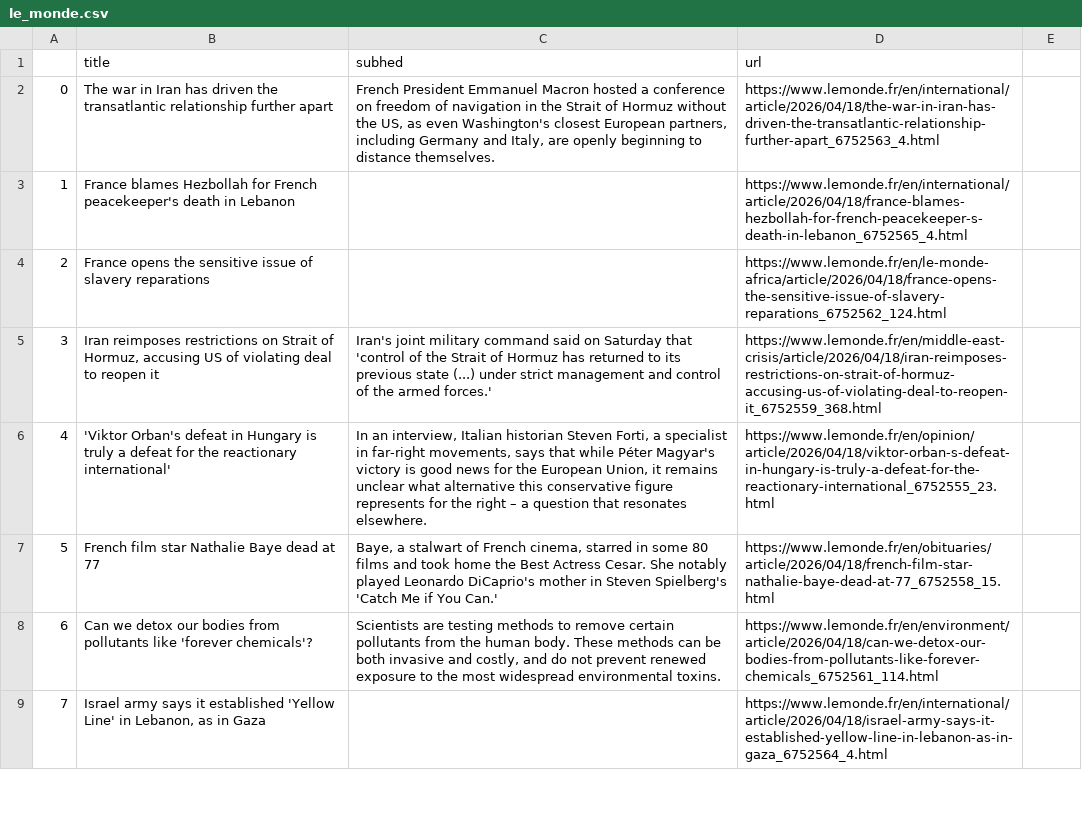
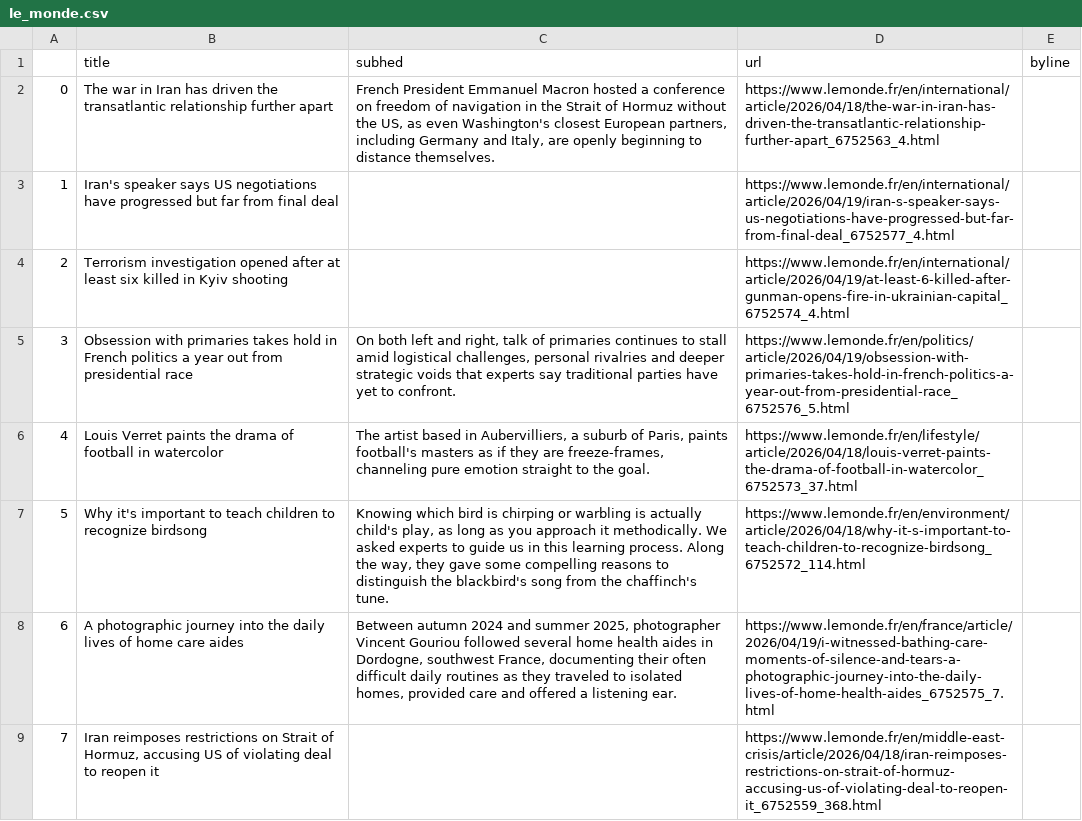
Before and after one commit to Levin-Ari/homework-7, a CSV file: le_monde.csv, drawn as a sheet; only a part is shown; the diff covers the shown part only.

```diff
--- a/le_monde.csv
+++ b/le_monde.csv
@@ -1 +1 @@
-,title,subhed,url
+,title,subhed,url,byline
@@ -3,7 +3,7 @@
-1,France blames Hezbollah for French peacekeeper's death in Lebanon,,https://www.lemonde.fr/en/international/article/2026/04/18/france-blames-hezbollah-for-french-peacekeeper-s-death-in-lebanon_6752565_4.html
-2,France opens the sensitive issue of slavery reparations,,https://www.lemonde.fr/en/le-monde-africa/article/2026/04/18/france-opens-the-sensitive-issue-of-slavery-reparations_6752562_124.html
-3,"Iran reimposes restrictions on Strait of Hormuz, accusing US of violating deal to reopen it",Iran's joint military command said on Saturday that 'control of the Strait of Hormuz has returned to its previous state (...) under strict management and control of the armed forces.',https://www.lemonde.fr/en/middle-east-crisis/article/2026/04/18/iran-reimposes-restrictions-on-strait-of-hormuz-accusing-us-of-violating-deal-to-reopen-it_6752559_368.html
-4,'Viktor Orban's defeat in Hungary is truly a defeat for the reactionary international',"In an interview, Italian historian Steven Forti, a specialist in far-right movements, says that while Péter Magyar's victory is good news for the European Union, it remains unclear what alternative this conservative figure represents for the right – a question that resonates elsewhere.",https://www.lemonde.fr/en/opinion/article/2026/04/18/viktor-orban-s-defeat-in-hungary-is-truly-a-defeat-for-the-reactionary-international_6752555_23.html
-5,French film star Nathalie Baye dead at 77,"Baye, a stalwart of French cinema, starred in some 80 films and took home the Best Actress Cesar. She notably played Leonardo DiCaprio's mother in Steven Spielberg's 'Catch Me if You Can.'",https://www.lemonde.fr/en/obituaries/article/2026/04/18/french-film-star-nathalie-baye-dead-at-77_6752558_15.html
-6,Can we detox our bodies from pollutants like 'forever chemicals'?,"Scientists are testing methods to remove certain pollutants from the human body. These methods can be both invasive and costly, and do not prevent renewed exposure to the most widespread environmental toxins.",https://www.lemonde.fr/en/environment/article/2026/04/18/can-we-detox-our-bodies-from-pollutants-like-forever-chemicals_6752561_114.html
-7,"Israel army says it established 'Yellow Line' in Lebanon, as in Gaza",,https://www.lemonde.fr/en/international/article/2026/04/18/israel-army-says-it-established-yellow-line-in-lebanon-as-in-gaza_6752564_4.html
+1,Iran's speaker says US negotiations have progressed but far from final deal,,https://www.lemonde.fr/en/international/article/2026/04/19/iran-s-speaker-says-us-negotiations-have-progressed-but-far-from-final-deal_6752577_4.html,
+2,Terrorism investigation opened after at least six killed in Kyiv shooting,,https://www.lemonde.fr/en/international/article/2026/04/19/at-least-6-killed-after-gunman-opens-fire-in-ukrainian-capital_6752574_4.html,
+3,Obsession with primaries takes hold in French politics a year out from presidential race,"On both left and right, talk of primaries continues to stall amid logistical challenges, personal rivalries and deeper strategic voids that experts say traditional parties have yet to confront.",https://www.lemonde.fr/en/politics/article/2026/04/19/obsession-with-primaries-takes-hold-in-french-politics-a-year-out-from-presidential-race_6752576_5.html,
+4,Louis Verret paints the drama of football in watercolor,"The artist based in Aubervilliers, a suburb of Paris, paints football's masters as if they are freeze-frames, channeling pure emotion straight to the goal.",https://www.lemonde.fr/en/lifestyle/article/2026/04/18/louis-verret-paints-the-drama-of-football-in-watercolor_6752573_37.html,
+5,Why it's important to teach children to recognize birdsong,"Knowing which bird is chirping or warbling is actually child's play, as long as you approach it methodically. We asked experts to guide us in this learning process. Along the way, they gave some compelling reasons to distinguish the blackbird's song from the chaffinch's tune.",https://www.lemonde.fr/en/environment/article/2026/04/18/why-it-s-important-to-teach-children-to-recognize-birdsong_6752572_114.html,
+6,A photographic journey into the daily lives of home care aides,"Between autumn 2024 and summer 2025, photographer Vincent Gouriou followed several home health aides in Dordogne, southwest France, documenting their often difficult daily routines as they traveled to isolated homes, provided care and offered a listening ear.",https://www.lemonde.fr/en/france/article/2026/04/19/i-witnessed-bathing-care-moments-of-silence-and-tears-a-photographic-journey-into-the-daily-lives-of-home-health-aides_6752575_7.html,
+7,"Iran reimposes restrictions on Strait of Hormuz, accusing US of violating deal to reopen it",,https://www.lemonde.fr/en/middle-east-crisis/article/2026/04/18/iran-reimposes-restrictions-on-strait-of-hormuz-accusing-us-of-violating-deal-to-reopen-it_6752559_368.html,
```
Also changed, not shown: 32 edited cells elsewhere in this file.
